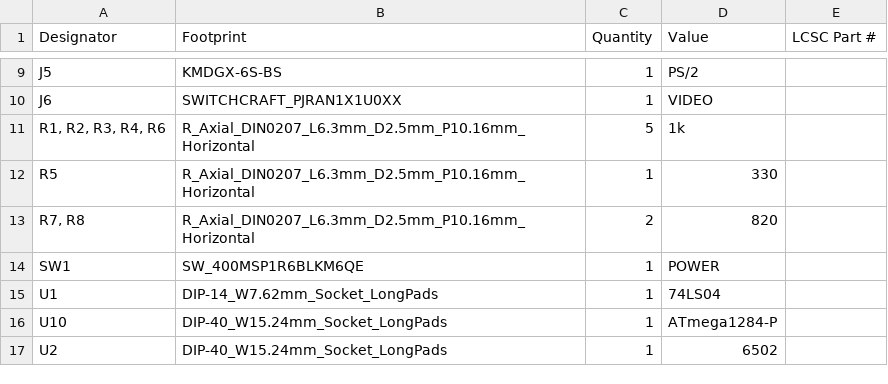
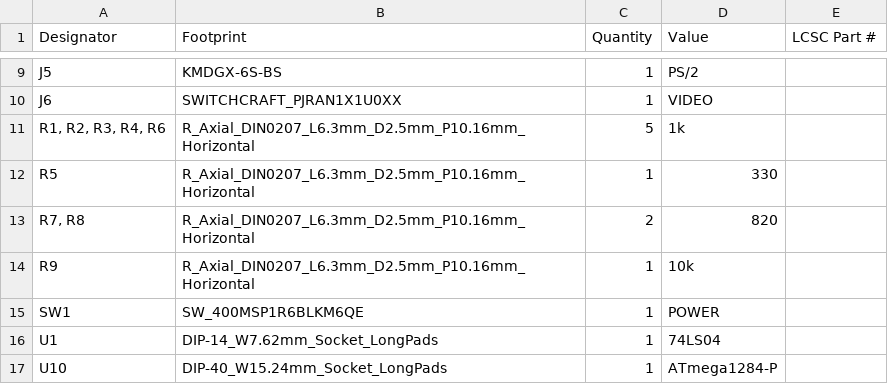
Before and after one commit to acwright/APL1, a CSV file: Production/APL1/Rev 1.0/bom.csv, drawn as a sheet; only a part is shown, gaps mark what is left out; the shorter side is filled out with more unchanged rows.

```diff
--- a/Production/APL1/Rev 1.0/bom.csv
+++ b/Production/APL1/Rev 1.0/bom.csv
@@ -13,2 +13,3 @@ R5,R_Axial_DIN0207_L6.3mm_D2.5mm_P10.16mm_Horizontal,1,330,
 "R7, R8",R_Axial_DIN0207_L6.3mm_D2.5mm_P10.16mm_Horizontal,2,820,
+R9,R_Axial_DIN0207_L6.3mm_D2.5mm_P10.16mm_Horizontal,1,10k,
 SW1,SW_400MSP1R6BLKM6QE,1,POWER,
```
Also changed, not shown: Production/APL1/Rev 1.0/designators.csv, Production/APL1/Rev 1.0/positions.csv, 18 other files.
